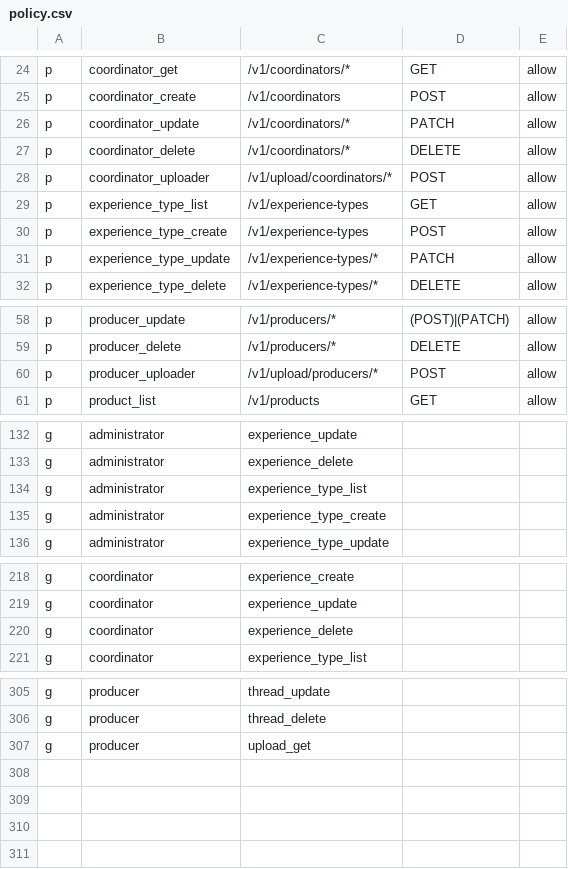
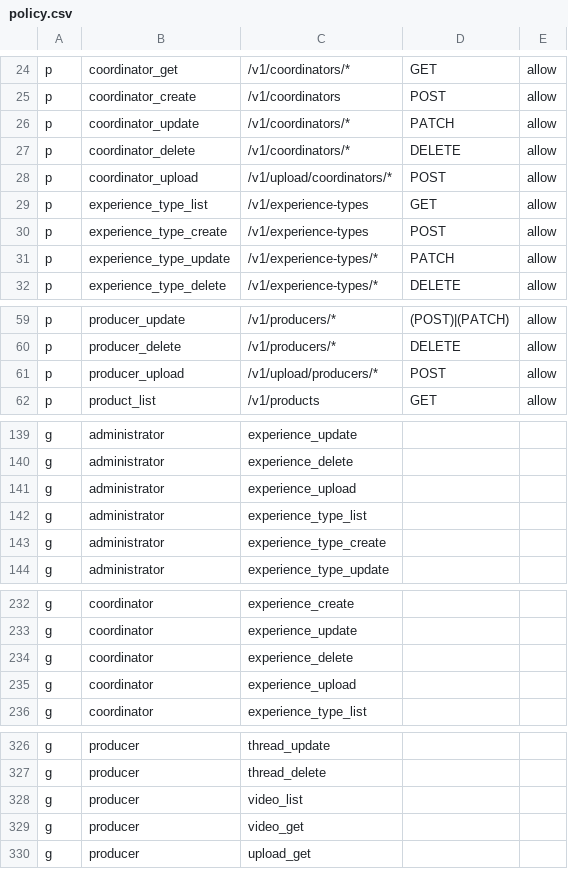
Before and after one commit to and-period/furumaru, a CSV file: api/config/gateway/admin/rbac/policy.csv, drawn as a sheet; only a part is shown, gaps mark what is left out; the diff covers the shown part only.

```diff
--- a/api/config/gateway/admin/rbac/policy.csv
+++ b/api/config/gateway/admin/rbac/policy.csv
@@ -27,3 +27,3 @@ p, coordinator_update, /v1/coordinators/*, PATCH, allow
 p, coordinator_delete, /v1/coordinators/*, DELETE, allow
-p, coordinator_uploader, /v1/upload/coordinators/*, POST, allow
+p, coordinator_upload, /v1/upload/coordinators/*, POST, allow
 p, experience_type_list, /v1/experience-types, GET, allow
@@ -59,3 +60,3 @@ p, producer_update, /v1/producers/*, (POST)|(PATCH), allow
 p, producer_delete, /v1/producers/*, DELETE, allow
-p, producer_uploader, /v1/upload/producers/*, POST, allow
+p, producer_upload, /v1/upload/producers/*, POST, allow
 p, product_list, /v1/products, GET, allow
@@ -133,2 +140,3 @@ g, administrator, experience_update
 g, administrator, experience_delete
+g, administrator, experience_upload
 g, administrator, experience_type_list
@@ -220,2 +234,3 @@ g, coordinator, experience_update
 g, coordinator, experience_delete
+g, coordinator, experience_upload
 g, coordinator, experience_type_list
@@ -306,2 +327,4 @@ g, producer, thread_update
 g, producer, thread_delete
+g, producer, video_list
+g, producer, video_get
 g, producer, upload_get
```
Also changed, not shown: 19 added rows and 13 edited cells elsewhere in this file.
